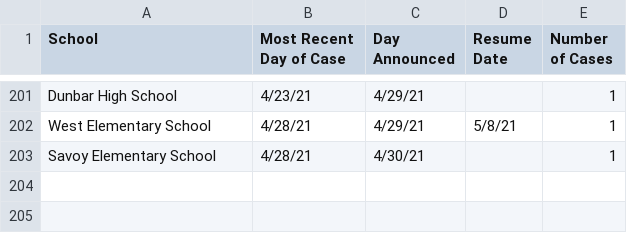
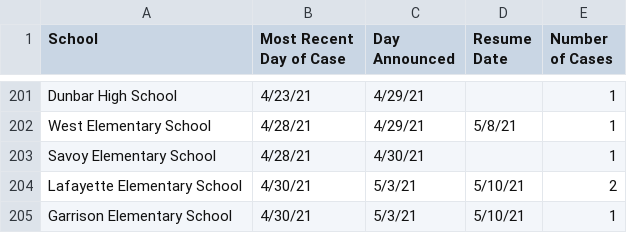
Before and after one commit to rstahlin/DC-COVID.github.io, a CSV file: school_cases.csv, drawn as a sheet; only a part is shown, gaps mark what is left out.

```diff
--- a/school_cases.csv
+++ b/school_cases.csv
@@ -203 +203,3 @@ West Elementary School,4/28/21,4/29/21,5/8/21,1
 Savoy Elementary School,4/28/21,4/30/21,,1
+Lafayette Elementary School,4/30/21,5/3/21,5/10/21,2
+Garrison Elementary School,4/30/21,5/3/21,5/10/21,1
```
Also changed, not shown: data.csv, 58 other files.
